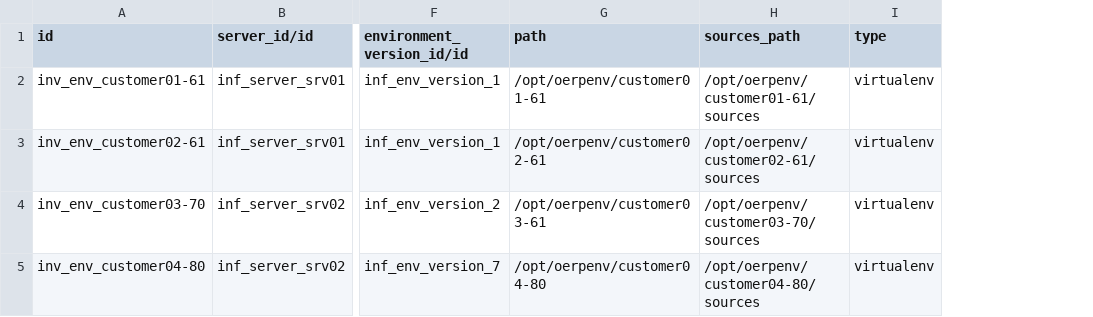
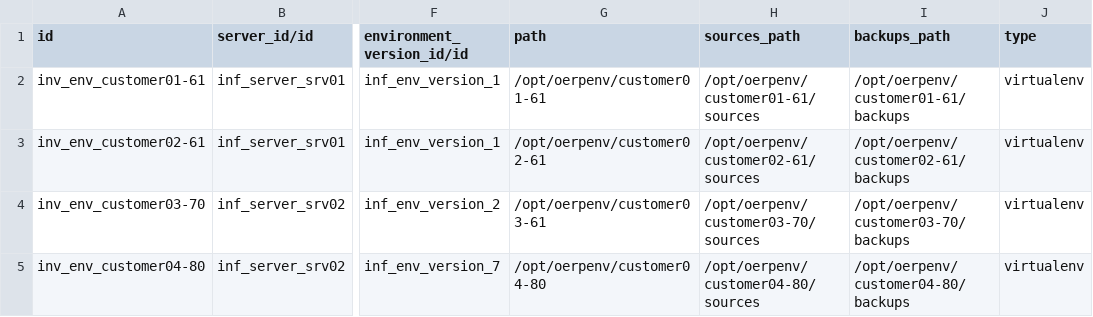
Before and after one commit to ingadhoc/odoo-infrastructure, a CSV file: infrastructure/data/demo/infrastructure.environment.csv, drawn as a sheet; only a part is shown, gaps mark what is left out; the diff names each change by its address in the sheet, - before the commit and + after, or states it on an @@ line.

Commit message:
[FIX] Demo data

```diff
--- a/infrastructure/data/demo/infrastructure.environment.csv
+++ b/infrastructure/data/demo/infrastructure.environment.csv
+column I (backups_path), rows 2-5: /opt/oerpenv/customer01-61/backups | /opt/oerpenv/customer02-61/backups | /opt/oerpenv/customer03-70/backups | /opt/oerpenv/customer04-80/backups
```
